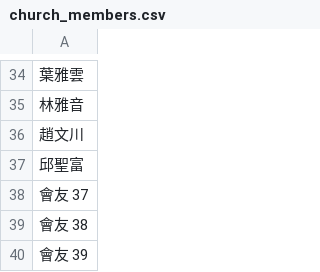
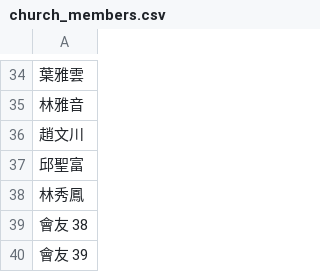
Before and after one commit to chiushengfuchiu-hue/app.py, a CSV file: church_members.csv, drawn as a sheet; only a part is shown, gaps mark what is left out.

Commit message:
Update church_members.csv

```diff
--- a/church_members.csv
+++ b/church_members.csv
@@ -37,3 +37,3 @@
 邱聖富
-會友 37
+林秀鳳
 會友 38
```
